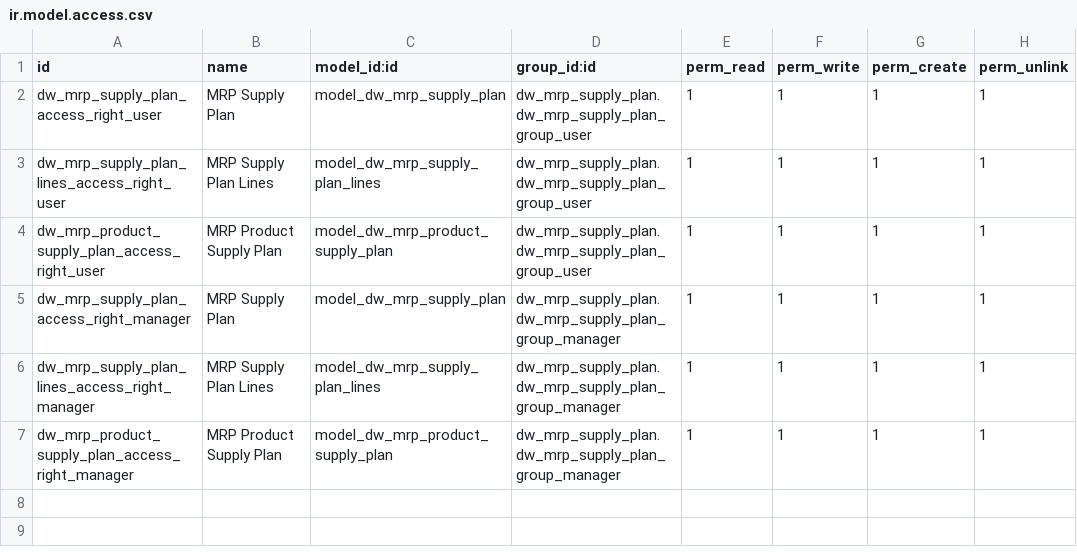
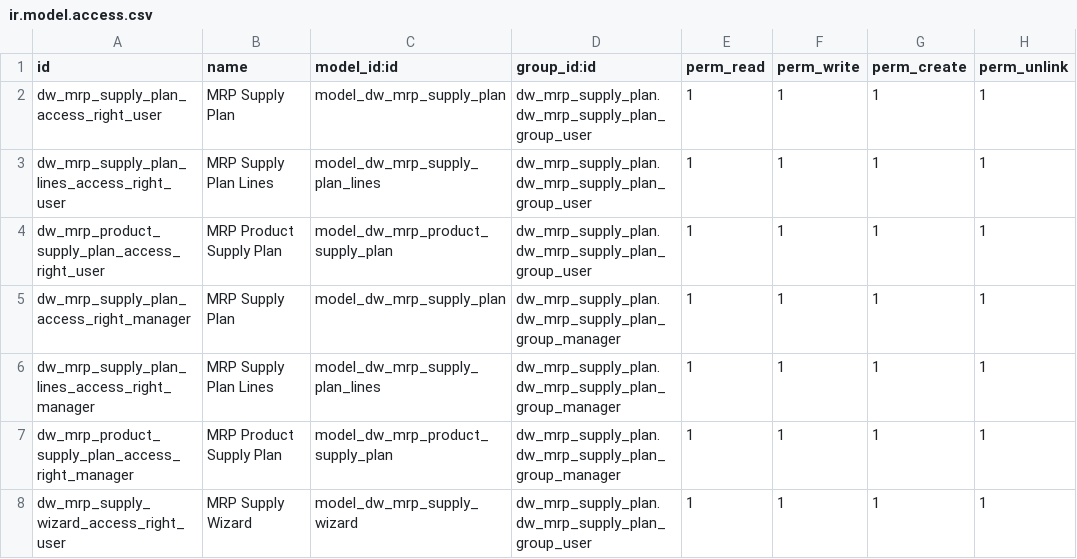
Before and after one commit to tesnymesed/PHARMA, a CSV file: dw_mrp_supply_plan/security/ir.model.access.csv, drawn as a sheet.

Commit message:
[ADD] MRP Supply Wizard: Create RFQs From product supply plans. [IMP] product quotas domain

```diff
--- a/dw_mrp_supply_plan/security/ir.model.access.csv
+++ b/dw_mrp_supply_plan/security/ir.model.access.csv
@@ -7 +7,2 @@ dw_mrp_supply_plan_lines_access_right_manager,MRP Supply Plan Lines,model_dw_mrp
 dw_mrp_product_supply_plan_access_right_manager,MRP Product Supply Plan,model_dw_mrp_product_supply_plan,dw_mrp_supply_plan.dw_mrp_supply_plan_group_manager,1,1,1,1
+dw_mrp_supply_wizard_access_right_user,MRP Supply Wizard,model_dw_mrp_supply_wizard,dw_mrp_supply_plan.dw_mrp_supply_plan_group_user,1,1,1,1
```
Also changed, not shown: 7 other files.
